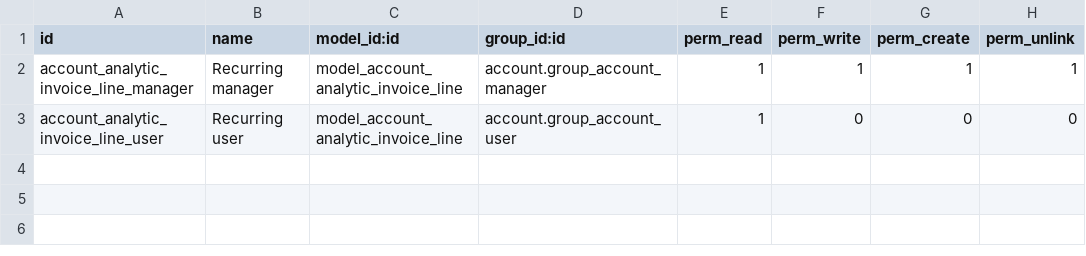
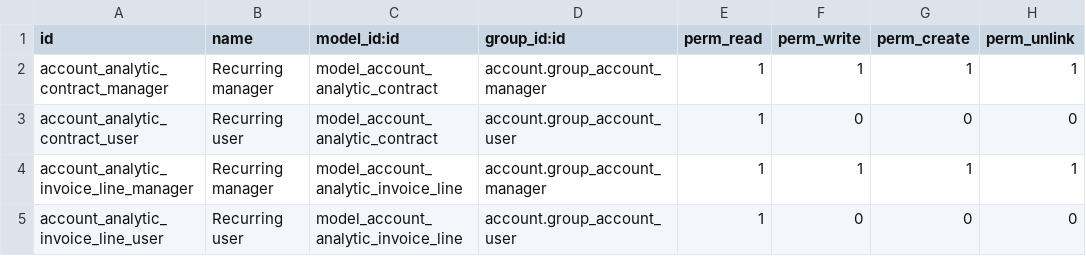
Before and after one commit to tegin/contract, a CSV file: contract/security/ir.model.access.csv, drawn as a sheet; the diff names each change by its address in the sheet, - before the commit and + after, or states it on an @@ line.

Commit message:
[IMP][10.0] contract: Add templating (#42)
Add template functionality for contracts

```diff
--- a/contract/security/ir.model.access.csv
+++ b/contract/security/ir.model.access.csv
+row 2: account_analytic_contract_manager | Recurring manager | model_account_analytic_contract | account.group_account_manager | 1 | 1 | 1 | 1
+row 3: account_analytic_contract_user | Recurring user | model_account_analytic_contract | account.group_account_user | 1 | 0 | 0 | 0
```
Also changed, not shown: 11 other files.
